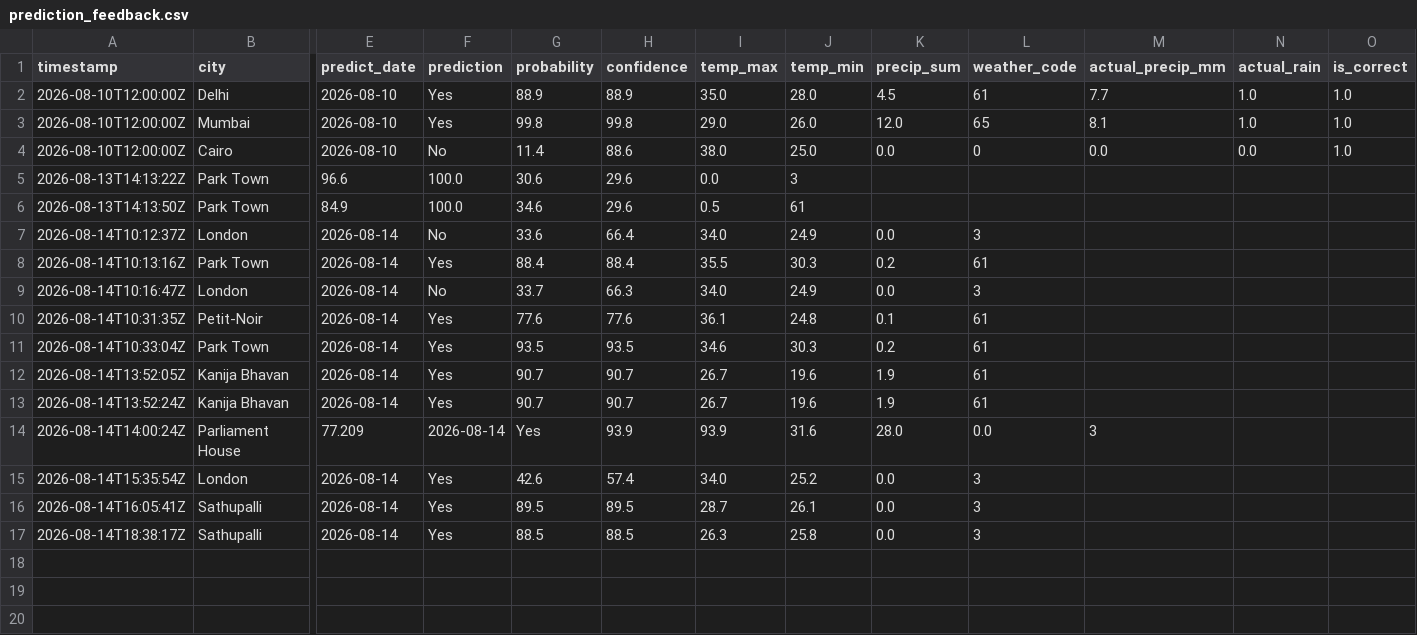
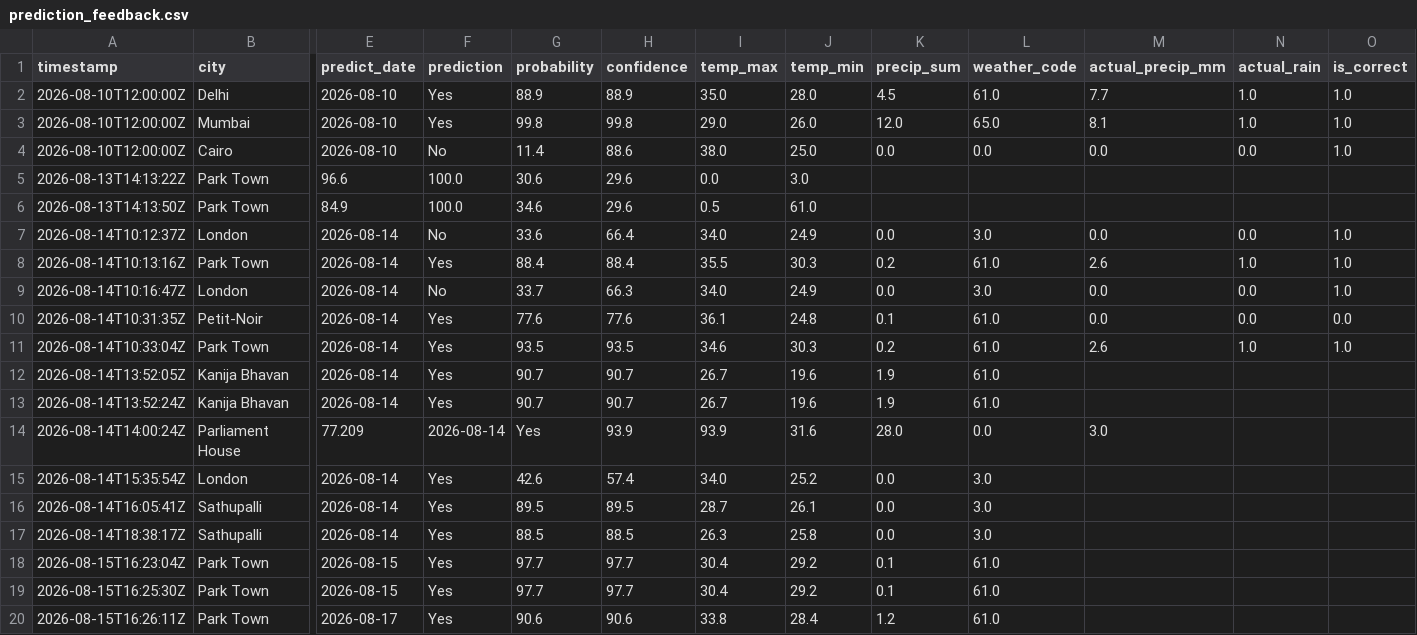
Before and after one commit to Ganesh-gsg-45/weather_pridiction, a CSV file: logs/prediction_feedback.csv, drawn as a sheet; only a part is shown, gaps mark what is left out; rows hold the shown columns only; the diff names each change by its address in the sheet, - before the commit and + after, or states it on an @@ line.

```diff
--- a/logs/prediction_feedback.csv
+++ b/logs/prediction_feedback.csv
-L2 (weather_code): 61
+L2 (weather_code): 61.0
-L3 (weather_code): 65
+L3 (weather_code): 65.0
-L4 (weather_code): 0
+L4 (weather_code): 0.0
-J5 (temp_min): 3
+J5 (temp_min): 3.0
-J6 (temp_min): 61
+J6 (temp_min): 61.0
-L7 (weather_code): 3
+L7 (weather_code): 3.0
-M7 (actual_precip_mm): (empty)
+M7 (actual_precip_mm): 0.0
-N7 (actual_rain): (empty)
+N7 (actual_rain): 0.0
-O7:O9 (is_correct): (empty)
+O7:O9 (is_correct): 1.0
-L8 (weather_code): 61
+L8 (weather_code): 61.0
-M8 (actual_precip_mm): (empty)
+M8 (actual_precip_mm): 2.6
-N8 (actual_rain): (empty)
+N8 (actual_rain): 1.0
-L9 (weather_code): 3
+L9 (weather_code): 3.0
-M9:M10 (actual_precip_mm): (empty)
+M9:M10 (actual_precip_mm): 0.0
-N9:N10 (actual_rain): (empty)
+N9:N10 (actual_rain): 0.0
-L10:L13 (weather_code): 61
+L10:L13 (weather_code): 61.0
-O10 (is_correct): (empty)
+O10 (is_correct): 0.0
-M11 (actual_precip_mm): (empty)
+M11 (actual_precip_mm): 2.6
-N11 (actual_rain): (empty)
+N11 (actual_rain): 1.0
-O11 (is_correct): (empty)
+O11 (is_correct): 1.0
-M14 (actual_precip_mm): 3
+M14 (actual_precip_mm): 3.0
-L15:L17 (weather_code): 3
+L15:L17 (weather_code): 3.0
+row 18: 2026-08-15T16:23:04Z | Park Town | 2026-08-15 | Yes | 97.7 | 97.7 | 30.4 | 29.2 | 0.1 | 61.0
+row 19: 2026-08-15T16:25:30Z | Park Town | 2026-08-15 | Yes | 97.7 | 97.7 | 30.4 | 29.2 | 0.1 | 61.0
+row 20: 2026-08-15T16:26:11Z | Park Town | 2026-08-17 | Yes | 90.6 | 90.6 | 33.8 | 28.4 | 1.2 | 61.0
```
Also changed, not shown: 4 other files.
